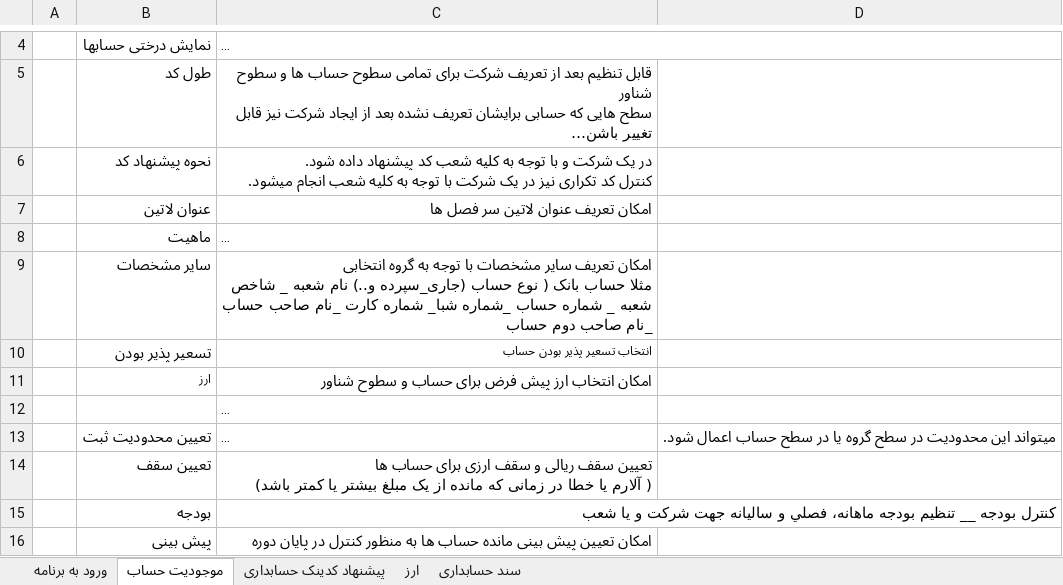
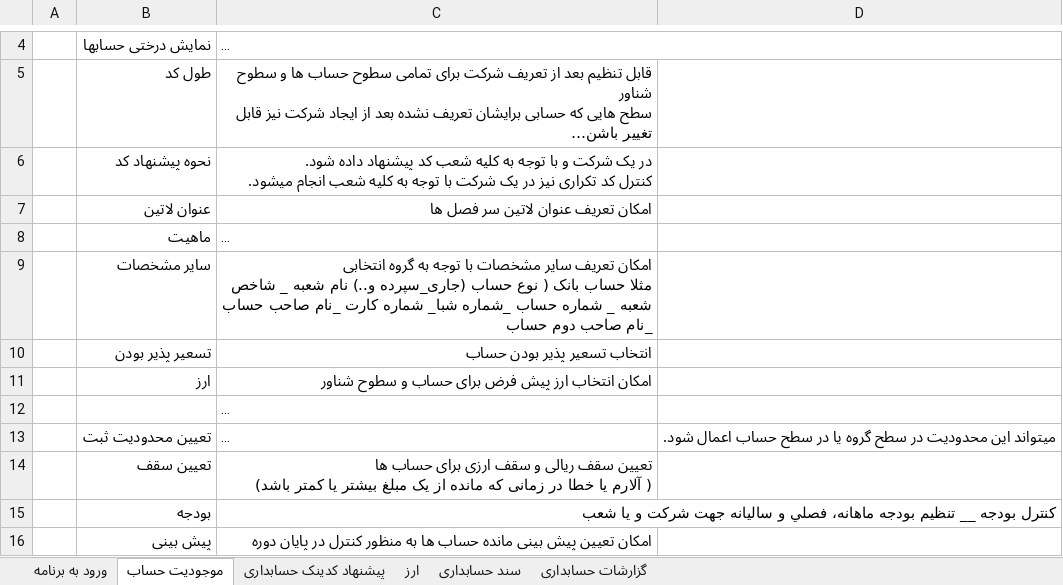
Before and after one commit to MSoltaniN/TadbirNG, an Excel workbook: doc/Analysis/TahlilTadbirWeb.xlsx, sheet موجودیت حساب, drawn as a sheet; only a part is shown, gaps mark what is left out; long unchanged cells end in …; values as stored, in another font and other column widths than the file's, no borders; table styles not drawn; the diff names each change by its address in the sheet, - before the commit and + after, or states it on an @@ line.

```diff
--- a/doc/Analysis/TahlilTadbirWeb.xlsx (sheet موجودیت حساب)
+++ b/doc/Analysis/TahlilTadbirWeb.xlsx (sheet موجودیت حساب)
+sheet tab: گزارشات حسابداری
@@ C10 text size: larger @@
@@ B11 text size: larger @@
```
Also changed, not shown: doc/Planning/Sprint21Plan.xlsx, 5 other files.
